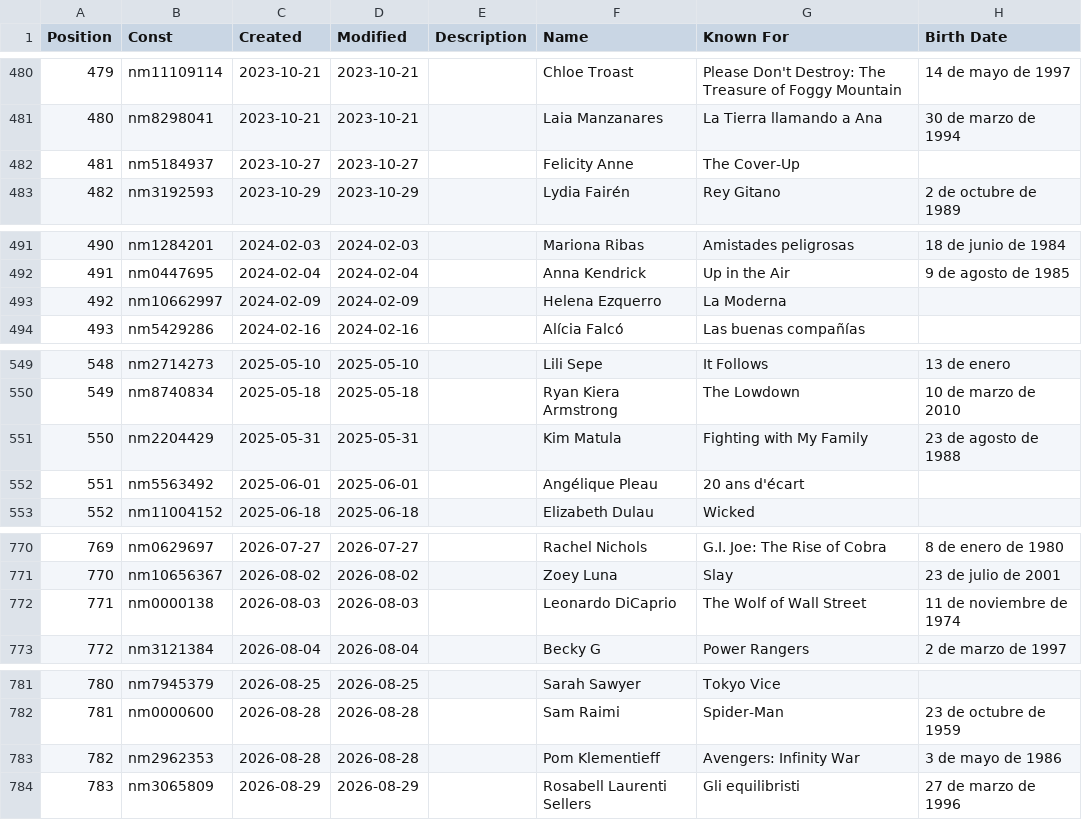
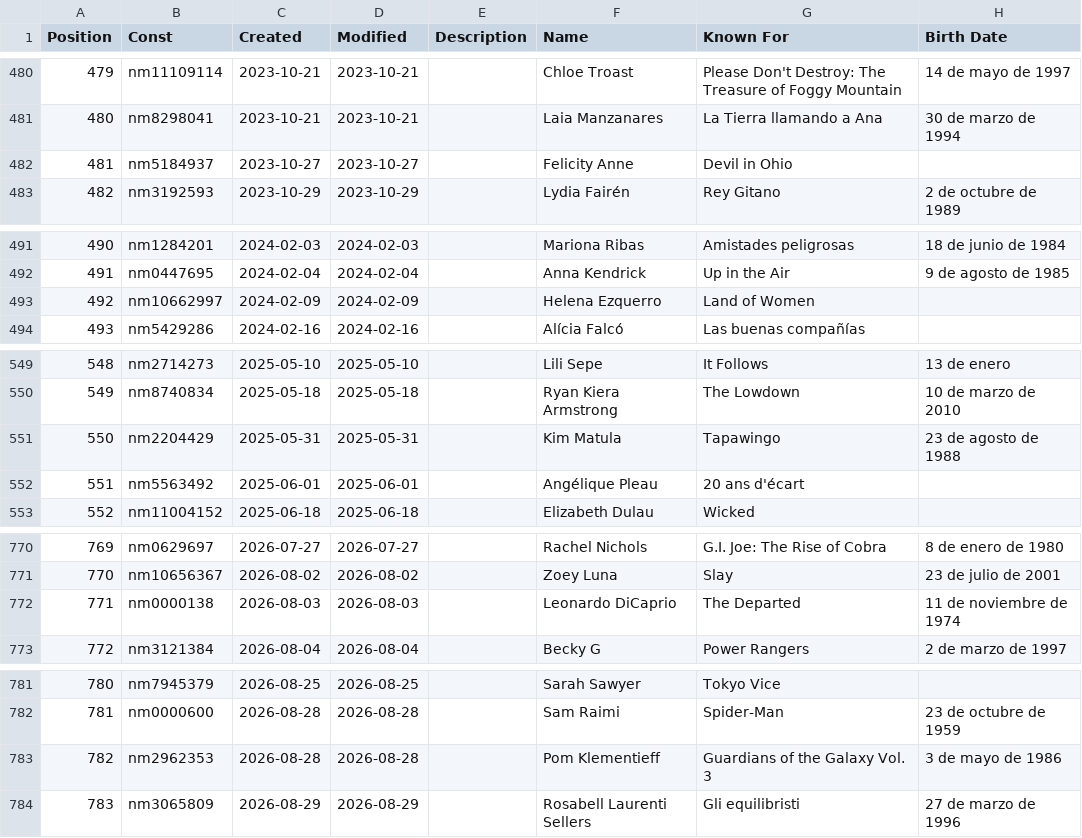
Before and after one commit to kylodead/myfilmfest, a CSV file: data/actors.csv, drawn as a sheet; only a part is shown, gaps mark what is left out; the diff covers the shown part only.

```diff
--- a/data/actors.csv
+++ b/data/actors.csv
@@ -481,3 +481,3 @@ Position,Const,Created,Modified,Description,Name,Known For,Birth Date
 480,nm8298041,2023-10-21,2023-10-21,,"Laia Manzanares","La Tierra llamando a Ana","30 de marzo de 1994"
-481,nm5184937,2023-10-27,2023-10-27,,"Felicity Anne","The Cover-Up",
+481,nm5184937,2023-10-27,2023-10-27,,"Felicity Anne","Devil in Ohio",
 482,nm3192593,2023-10-29,2023-10-29,,"Lydia Fairén","Rey Gitano","2 de octubre de 1989"
@@ -492,3 +492,3 @@ Position,Const,Created,Modified,Description,Name,Known For,Birth Date
 491,nm0447695,2024-02-04,2024-02-04,,"Anna Kendrick","Up in the Air","9 de agosto de 1985"
-492,nm10662997,2024-02-09,2024-02-09,,"Helena Ezquerro","La Moderna",
+492,nm10662997,2024-02-09,2024-02-09,,"Helena Ezquerro","Land of Women",
 493,nm5429286,2024-02-16,2024-02-16,,"Alícia Falcó","Las buenas compañías",
@@ -550,3 +550,3 @@ Position,Const,Created,Modified,Description,Name,Known For,Birth Date
 549,nm8740834,2025-05-18,2025-05-18,,"Ryan Kiera Armstrong","The Lowdown","10 de marzo de 2010"
-550,nm2204429,2025-05-31,2025-05-31,,"Kim Matula","Fighting with My Family","23 de agosto de 1988"
+550,nm2204429,2025-05-31,2025-05-31,,"Kim Matula","Tapawingo","23 de agosto de 1988"
 551,nm5563492,2025-06-01,2025-06-01,,"Angélique Pleau","20 ans d'écart",
@@ -771,3 +771,3 @@ Position,Const,Created,Modified,Description,Name,Known For,Birth Date
 770,nm10656367,2026-08-02,2026-08-02,,"Zoey Luna","Slay","23 de julio de 2001"
-771,nm0000138,2026-08-03,2026-08-03,,"Leonardo DiCaprio","The Wolf of Wall Street","11 de noviembre de 1974"
+771,nm0000138,2026-08-03,2026-08-03,,"Leonardo DiCaprio","The Departed","11 de noviembre de 1974"
 772,nm3121384,2026-08-04,2026-08-04,,"Becky G","Power Rangers","2 de marzo de 1997"
@@ -782,3 +782,3 @@ Position,Const,Created,Modified,Description,Name,Known For,Birth Date
 781,nm0000600,2026-08-28,2026-08-28,,"Sam Raimi","Spider-Man","23 de octubre de 1959"
-782,nm2962353,2026-08-28,2026-08-28,,"Pom Klementieff","Avengers: Infinity War","3 de mayo de 1986"
+782,nm2962353,2026-08-28,2026-08-28,,"Pom Klementieff","Guardians of the Galaxy Vol. 3","3 de mayo de 1986"
 783,nm3065809,2026-08-29,2026-08-29,,"Rosabell Laurenti Sellers","Gli equilibristi","27 de marzo de 1996"
```
Also changed, not shown: 5 edited cells elsewhere in this file, data/ratings.csv, data/watchlist.csv.
